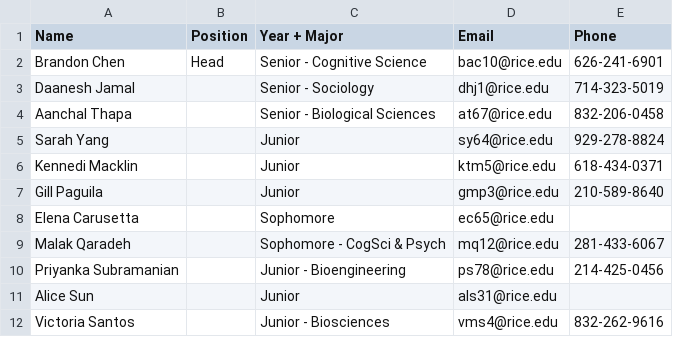
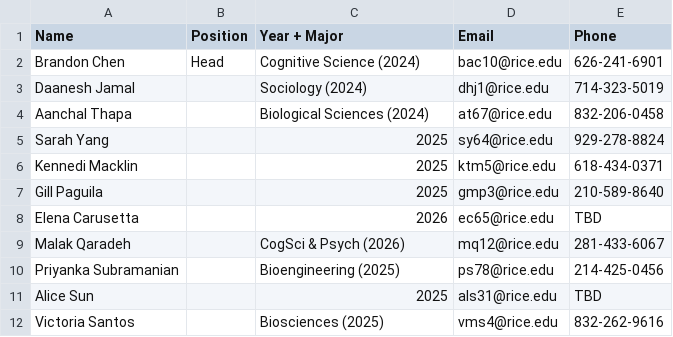
Before and after one commit to WRCWebmasters/WRC-Website, a CSV file: pages/config/rha.csv, drawn as a sheet.

```diff
--- a/pages/config/rha.csv
+++ b/pages/config/rha.csv
@@ -1,12 +1,12 @@
 Name,Position,Year + Major,Email,Phone
-Brandon Chen,Head,Senior - Cognitive Science,bac10@rice.edu,626-241-6901
-Daanesh Jamal,,Senior - Sociology,dhj1@rice.edu,714-323-5019
-Aanchal Thapa,,Senior - Biological Sciences,at67@rice.edu,832-206-0458
-Sarah Yang,,Junior,sy64@rice.edu,929-278-8824
-Kennedi Macklin,,Junior,ktm5@rice.edu,618-434-0371
-Gill Paguila,,Junior,gmp3@rice.edu,210-589-8640
-Elena Carusetta,,Sophomore,ec65@rice.edu,
-Malak Qaradeh,,Sophomore - CogSci & Psych,mq12@rice.edu,281-433-6067
-Priyanka Subramanian,,Junior - Bioengineering,ps78@rice.edu,214-425-0456
-Alice Sun,,Junior,als31@rice.edu,
-Victoria Santos,,Junior - Biosciences,vms4@rice.edu,832-262-9616
+Brandon Chen,Head,Cognitive Science (2024),bac10@rice.edu,626-241-6901
+Daanesh Jamal,,Sociology (2024),dhj1@rice.edu,714-323-5019
+Aanchal Thapa,,Biological Sciences (2024),at67@rice.edu,832-206-0458
+Sarah Yang,,2025,sy64@rice.edu,929-278-8824
+Kennedi Macklin,,2025,ktm5@rice.edu,618-434-0371
+Gill Paguila,,2025,gmp3@rice.edu,210-589-8640
+Elena Carusetta,,2026,ec65@rice.edu,TBD
+Malak Qaradeh,,CogSci & Psych (2026),mq12@rice.edu,281-433-6067
+Priyanka Subramanian,,Bioengineering (2025),ps78@rice.edu,214-425-0456
+Alice Sun,,2025,als31@rice.edu,TBD
+Victoria Santos,,Biosciences (2025),vms4@rice.edu,832-262-9616
```
Also changed, not shown: 1 other file.
